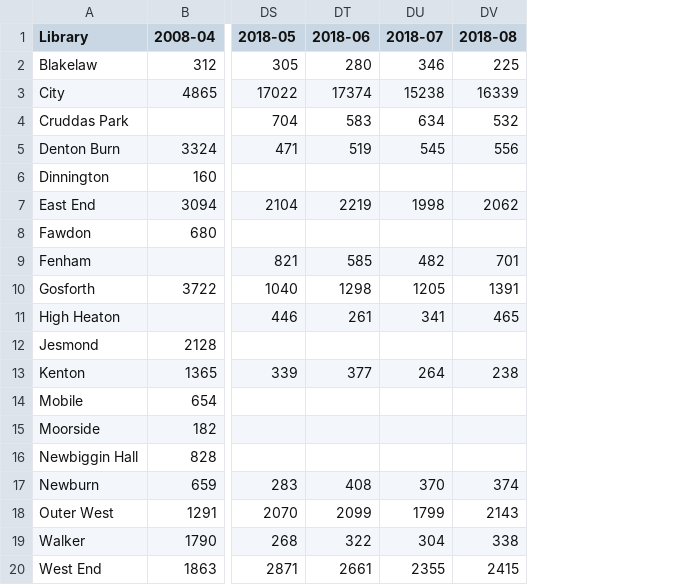
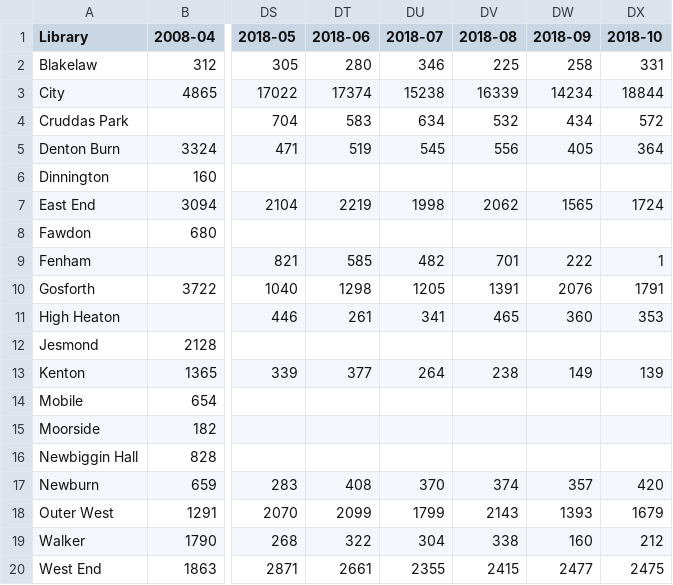
Before and after one commit to ToonLibraries/library-open-data, a CSV file: enquiries/2008-onwards-monthly-enquiries.csv, drawn as a sheet; only a part is shown, gaps mark what is left out; the diff names each change by its address in the sheet, - before the commit and + after, or states it on an @@ line.

Commit message:
Updated with October 2018 figures

```diff
--- a/enquiries/2008-onwards-monthly-enquiries.csv
+++ b/enquiries/2008-onwards-monthly-enquiries.csv
+column DW (2018-09), rows 2-20: 258 | 14234 | 434 | 405 |  | 1565 |  | 222 | 2076 | 360 |  | 149 |  |  |  | 357 | 1393 | 160 | 2477
+column DX (2018-10), rows 2-20: 331 | 18844 | 572 | 364 |  | 1724 |  | 1 | 1791 | 353 |  | 139 |  |  |  | 420 | 1679 | 212 | 2475
```
